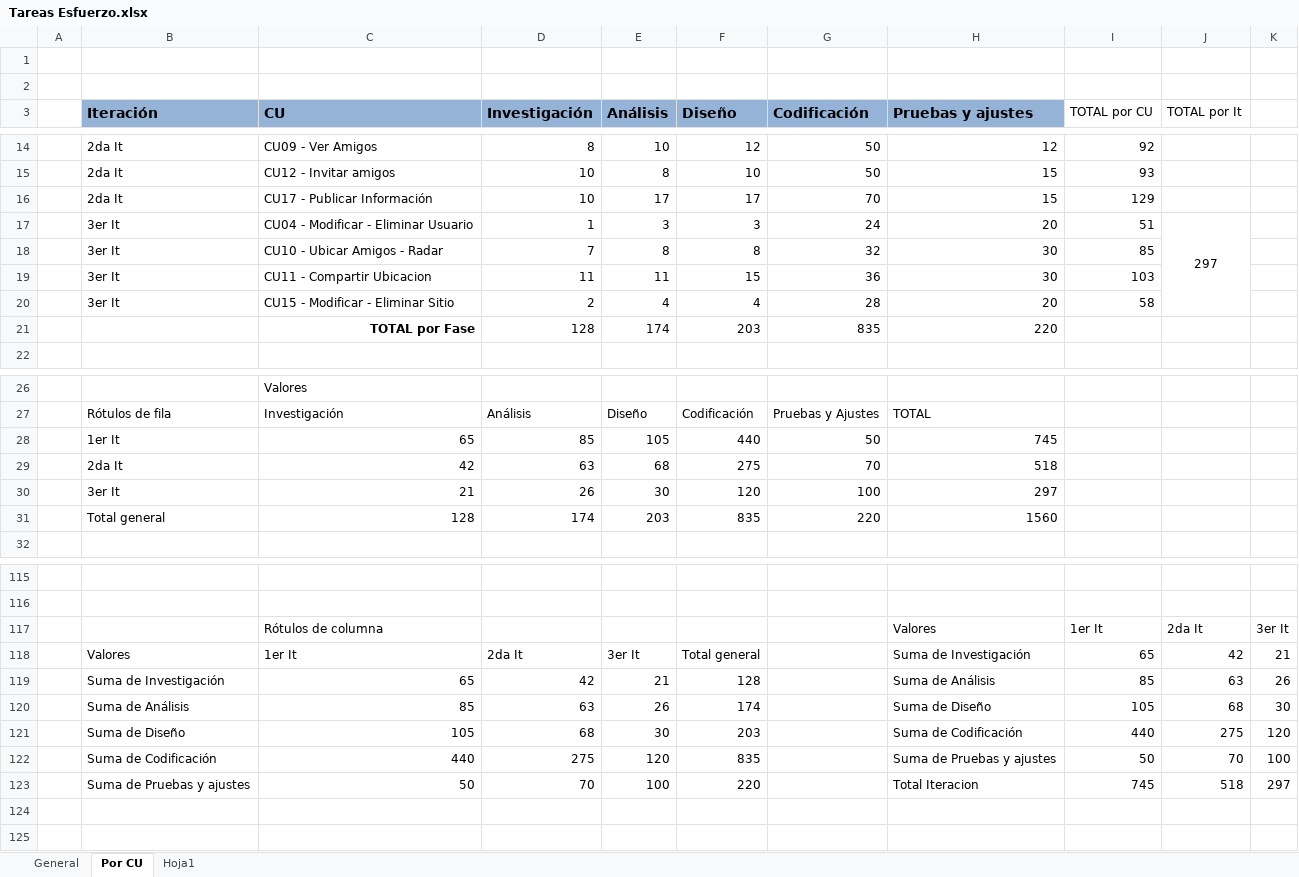
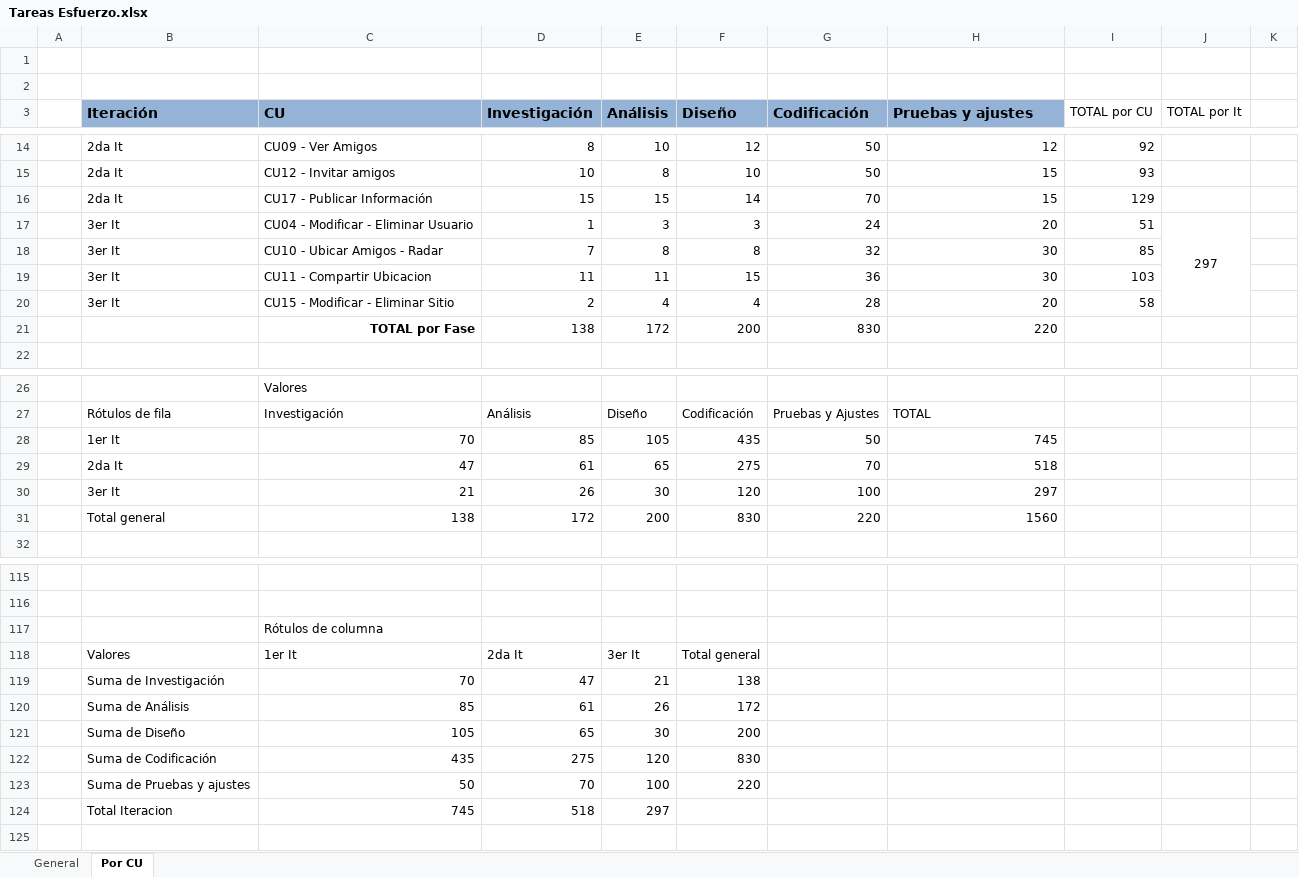
Before and after one commit to ceduardo2901/geolocalizacion-uas, an Excel workbook: doc/Tareas Esfuerzo.xlsx, sheet Por CU, drawn as a sheet; only a part is shown, gaps mark what is left out; values as stored, in another font and other column widths than the file's, no borders; charts and pictures not drawn; removed rows and columns are numbered as before the commit, all else as after; the diff covers the shown part only; the diff names each change by its address in the sheet, - before the commit and + after, or states it on an @@ line.

```diff
--- a/doc/Tareas Esfuerzo.xlsx (sheet Por CU)
+++ b/doc/Tareas Esfuerzo.xlsx (sheet Por CU)
-sheet tab: Hoja1
-D16 (Investigación): 10
+D16 (Investigación): 15
-E16 (Análisis): 17
+E16 (Análisis): 15
-F16 (Diseño): 17
+F16 (Diseño): 14
-row 21:  |  | TOTAL por Fase | 128 | 174 | 203 | 835 | 220
+row 21:  |  | TOTAL por Fase | 138 | 172 | 200 | 830 | 220
-C28 (CU): 65
+C28 (CU): 70
-F28 (Diseño): 440
+F28 (Diseño): 435
-C29 (CU): 42
+C29 (CU): 47
-D29 (Investigación): 63
+D29 (Investigación): 61
-E29 (Análisis): 68
+E29 (Análisis): 65
-row 31:  | Total general | 128 | 174 | 203 | 835 | 220 | 1560
+row 31:  | Total general | 138 | 172 | 200 | 830 | 220 | 1560
-row 117:  |  | Rótulos de columna |  |  |  |  | Valores | 1er It | 2da It | 3er It
+row 117:  |  | Rótulos de columna
-H118 (Pruebas y ajustes): Suma de Investigación
+H118 (Pruebas y ajustes): (empty)
-I118 (TOTAL por CU): 65
+I118 (TOTAL por CU): (empty)
-J118 (TOTAL por It): 42
+J118 (TOTAL por It): (empty)
-K118: 21
+K118: (empty)
-row 119:  | Suma de Investigación | 65 | 42 | 21 | 128 |  | Suma de Análisis | 85 | 63 | 26
-row 120:  | Suma de Análisis | 85 | 63 | 26 | 174 |  | Suma de Diseño | 105 | 68 | 30
-row 121:  | Suma de Diseño | 105 | 68 | 30 | 203 |  | Suma de Codificación | 440 | 275 | 120
-row 122:  | Suma de Codificación | 440 | 275 | 120 | 835 |  | Suma de Pruebas y ajustes | 50 | 70 | 100
+row 119:  | Suma de Investigación | 70 | 47 | 21 | 138
+row 120:  | Suma de Análisis | 85 | 61 | 26 | 172
+row 121:  | Suma de Diseño | 105 | 65 | 30 | 200
+row 122:  | Suma de Codificación | 435 | 275 | 120 | 830
-H123 (Pruebas y ajustes): Total Iteracion
+H123 (Pruebas y ajustes): (empty)
-I123 (TOTAL por CU): 745
+I123 (TOTAL por CU): (empty)
-J123 (TOTAL por It): 518
+J123 (TOTAL por It): (empty)
-K123: 297
+K123: (empty)
-row 124: (empty)
+row 124:  | Total Iteracion | 745 | 518 | 297
```
Also changed, not shown: 1 added row, 1 removed row and 12 edited cells elsewhere in this sheet, sheet General, formulas that keep their value, charts or pictures.
